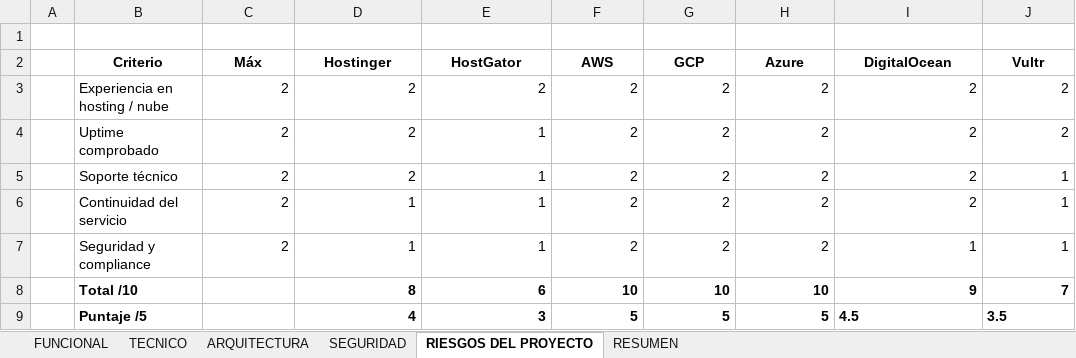
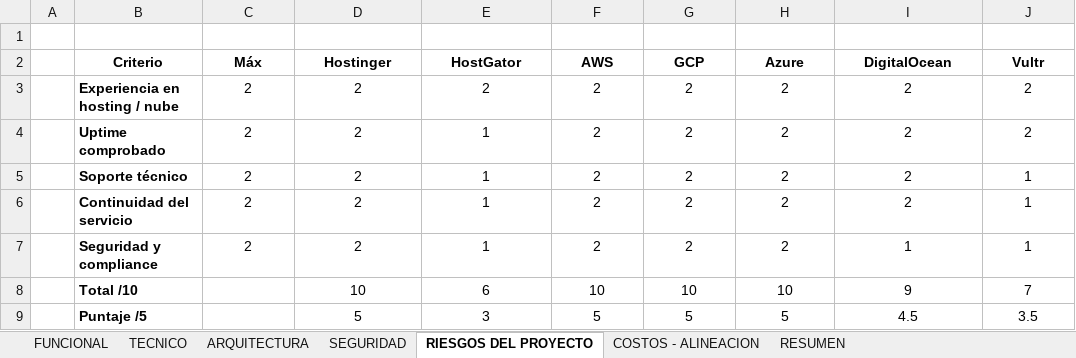
Before and after one commit to Bryant-grippa21/RoomRent-Sena, an Excel workbook: src/assets/docs/Trimestre II/Estimacion de costos/matriz calificacion rfp.xlsx, sheet RIESGOS DEL PROYECTO, drawn as a sheet; values as stored, in another font and other column widths than the file's, no borders; the diff names each change by its address in the sheet, - before the commit and + after, or states it on an @@ line.

```diff
--- a/src/assets/docs/Trimestre II/Estimacion de costos/matriz calificacion rfp.xlsx (sheet RIESGOS DEL PROYECTO)
+++ b/src/assets/docs/Trimestre II/Estimacion de costos/matriz calificacion rfp.xlsx (sheet RIESGOS DEL PROYECTO)
+sheet tab: COSTOS - ALINEACION
-B3:B7 bold: off
+B3:B7 bold: on
-C3:J7 alignment: right
+C3:J7 alignment: center
-D6:D7 (Hostinger): 1
+D6:D7 (Hostinger): 2
-D8 (Hostinger): 8
+D8 (Hostinger): 10
-D8:J8 alignment: right
+D8:J8 alignment: center
-D8:J9 bold: on
+D8:J9 bold: off
-D9 (Hostinger): 4
+D9 (Hostinger): 5
-D9:H9 alignment: right
+D9:H9 alignment: center
-I9:J9 alignment: left
+I9:J9 alignment: center
```
Also changed, not shown: sheet FUNCIONAL, sheet TECNICO, sheet RESUMEN, sheet ARQUITECTURA, sheet SEGURIDAD, charts or pictures, src/assets/docs/Trimestre II/Estimacion de costos/Plantilla _TCO_RoomRent.xlsx, 2 other files.
